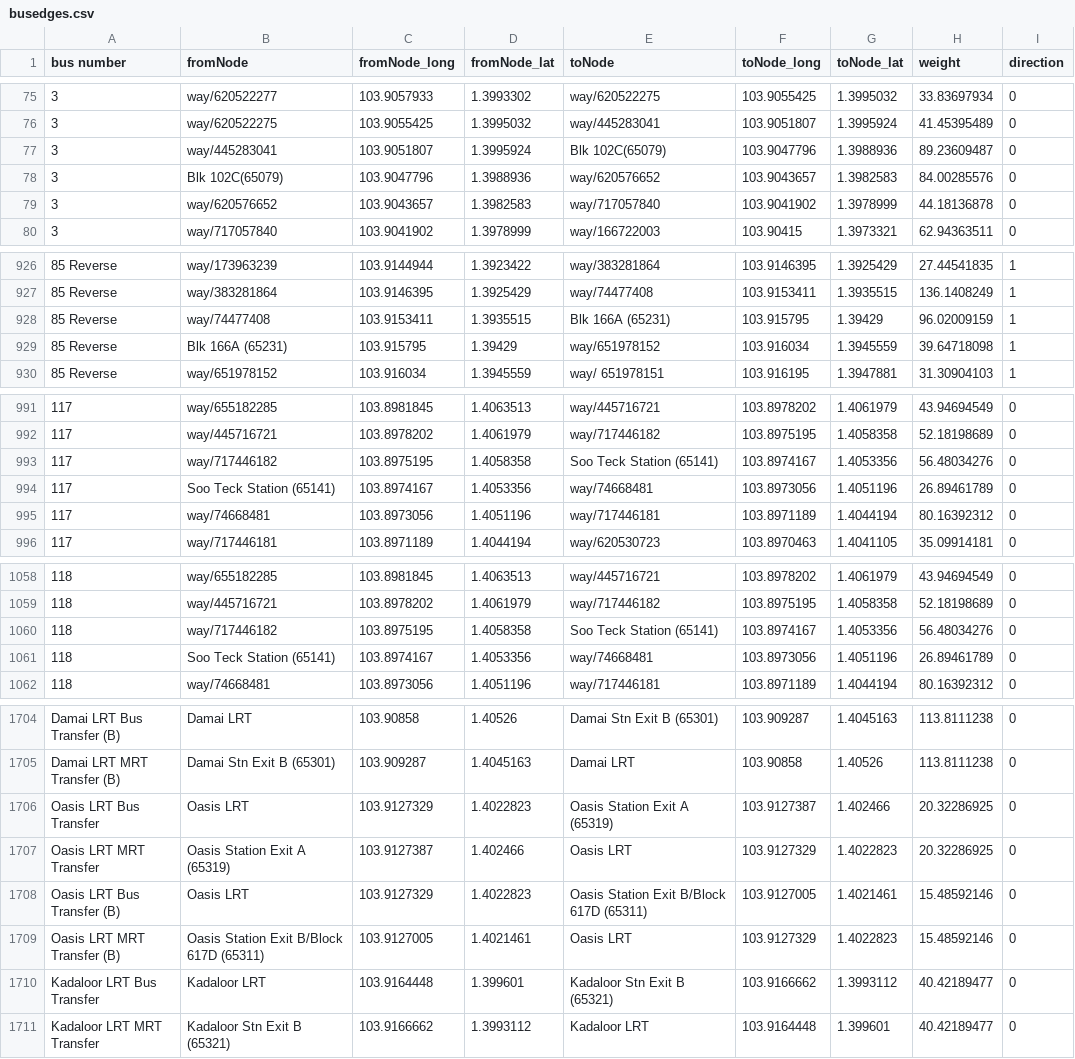
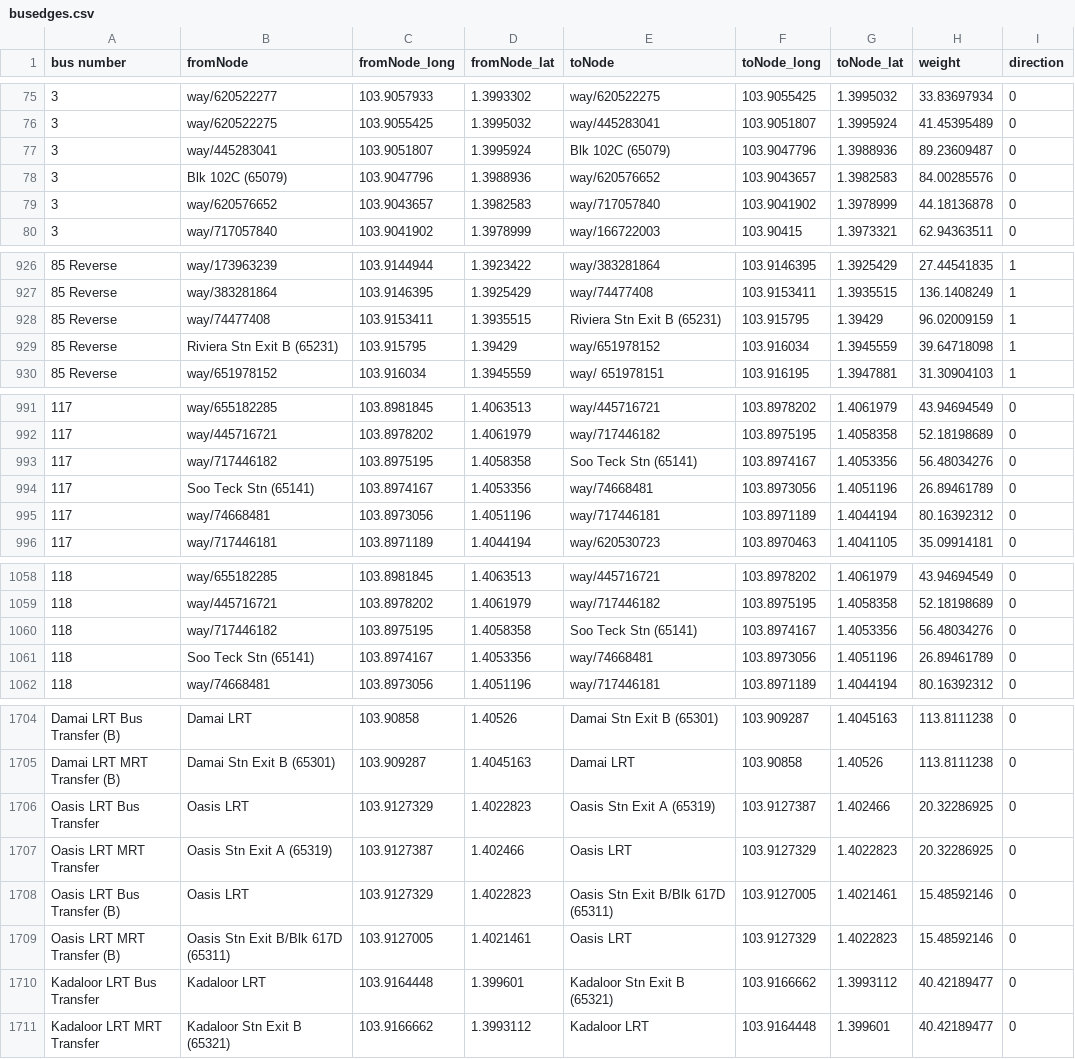
Before and after one commit to tyco764/ICT1008Proj, a CSV file: csv/busedges.csv, drawn as a sheet; only a part is shown, gaps mark what is left out; the diff covers the shown part only.

Commit message:
Updated busedges.csv

```diff
--- a/csv/busedges.csv
+++ b/csv/busedges.csv
@@ -76,4 +76,4 @@ bus number,fromNode,fromNode_long,fromNode_lat,toNode,toNode_long,toNode_lat,wei
 3,way/620522275,103.9055425,1.3995032,way/445283041,103.9051807,1.3995924,41.45395489,0
-3,way/445283041,103.9051807,1.3995924,Blk 102C(65079),103.9047796,1.3988936,89.23609487,0
-3,Blk 102C(65079),103.9047796,1.3988936,way/620576652,103.9043657,1.3982583,84.00285576,0
+3,way/445283041,103.9051807,1.3995924,Blk 102C (65079),103.9047796,1.3988936,89.23609487,0
+3,Blk 102C (65079),103.9047796,1.3988936,way/620576652,103.9043657,1.3982583,84.00285576,0
 3,way/620576652,103.9043657,1.3982583,way/717057840,103.9041902,1.3978999,44.18136878,0
@@ -927,4 +927,4 @@ bus number,fromNode,fromNode_long,fromNode_lat,toNode,toNode_long,toNode_lat,wei
 85 Reverse,way/383281864,103.9146395,1.3925429,way/74477408,103.9153411,1.3935515,136.1408249,1
-85 Reverse,way/74477408,103.9153411,1.3935515,Blk 166A (65231),103.915795,1.39429,96.02009159,1
-85 Reverse,Blk 166A (65231),103.915795,1.39429,way/651978152,103.916034,1.3945559,39.64718098,1
+85 Reverse,way/74477408,103.9153411,1.3935515,Riviera Stn Exit B (65231),103.915795,1.39429,96.02009159,1
+85 Reverse,Riviera Stn Exit B (65231),103.915795,1.39429,way/651978152,103.916034,1.3945559,39.64718098,1
 85 Reverse,way/651978152,103.916034,1.3945559,way/ 651978151,103.916195,1.3947881,31.30904103,1
@@ -992,4 +992,4 @@ bus number,fromNode,fromNode_long,fromNode_lat,toNode,toNode_long,toNode_lat,wei
 117,way/445716721,103.8978202,1.4061979,way/717446182,103.8975195,1.4058358,52.18198689,0
-117,way/717446182,103.8975195,1.4058358,Soo Teck Station (65141),103.8974167,1.4053356,56.48034276,0
-117,Soo Teck Station (65141),103.8974167,1.4053356,way/74668481,103.8973056,1.4051196,26.89461789,0
+117,way/717446182,103.8975195,1.4058358,Soo Teck Stn (65141),103.8974167,1.4053356,56.48034276,0
+117,Soo Teck Stn (65141),103.8974167,1.4053356,way/74668481,103.8973056,1.4051196,26.89461789,0
 117,way/74668481,103.8973056,1.4051196,way/717446181,103.8971189,1.4044194,80.16392312,0
@@ -1059,4 +1059,4 @@ bus number,fromNode,fromNode_long,fromNode_lat,toNode,toNode_long,toNode_lat,wei
 118,way/445716721,103.8978202,1.4061979,way/717446182,103.8975195,1.4058358,52.18198689,0
-118,way/717446182,103.8975195,1.4058358,Soo Teck Station (65141),103.8974167,1.4053356,56.48034276,0
-118,Soo Teck Station (65141),103.8974167,1.4053356,way/74668481,103.8973056,1.4051196,26.89461789,0
+118,way/717446182,103.8975195,1.4058358,Soo Teck Stn (65141),103.8974167,1.4053356,56.48034276,0
+118,Soo Teck Stn (65141),103.8974167,1.4053356,way/74668481,103.8973056,1.4051196,26.89461789,0
 118,way/74668481,103.8973056,1.4051196,way/717446181,103.8971189,1.4044194,80.16392312,0
@@ -1705,6 +1705,6 @@ Damai LRT Bus Transfer (B),Damai LRT,103.90858,1.40526,Damai Stn Exit B (65301),
 Damai LRT MRT Transfer (B),Damai Stn Exit B (65301),103.909287,1.4045163,Damai LRT,103.90858,1.40526,113.8111238,0
-Oasis LRT Bus Transfer,Oasis LRT,103.9127329,1.4022823,Oasis Station Exit A (65319),103.9127387,1.402466,20.32286925,0
-Oasis LRT MRT Transfer,Oasis Station Exit A (65319),103.9127387,1.402466,Oasis LRT,103.9127329,1.4022823,20.32286925,0
-Oasis LRT Bus Transfer (B),Oasis LRT,103.9127329,1.4022823,Oasis Station Exit B/Block 617D (65311),103.9127005,1.4021461,15.48592146,0
-Oasis LRT MRT Transfer (B),Oasis Station Exit B/Block 617D (65311),103.9127005,1.4021461,Oasis LRT,103.9127329,1.4022823,15.48592146,0
+Oasis LRT Bus Transfer,Oasis LRT,103.9127329,1.4022823,Oasis Stn Exit A (65319),103.9127387,1.402466,20.32286925,0
+Oasis LRT MRT Transfer,Oasis Stn Exit A (65319),103.9127387,1.402466,Oasis LRT,103.9127329,1.4022823,20.32286925,0
+Oasis LRT Bus Transfer (B),Oasis LRT,103.9127329,1.4022823,Oasis Stn Exit B/Blk 617D (65311),103.9127005,1.4021461,15.48592146,0
+Oasis LRT MRT Transfer (B),Oasis Stn Exit B/Blk 617D (65311),103.9127005,1.4021461,Oasis LRT,103.9127329,1.4022823,15.48592146,0
 Kadaloor LRT Bus Transfer,Kadaloor LRT,103.9164448,1.399601,Kadaloor Stn Exit B (65321),103.9166662,1.3993112,40.42189477,0
```
Also changed, not shown: 27 edited cells elsewhere in this file.
